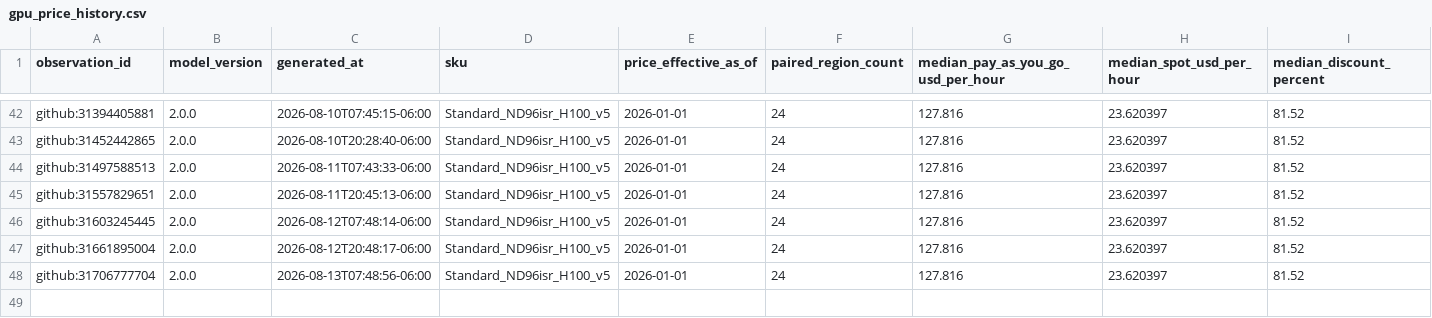
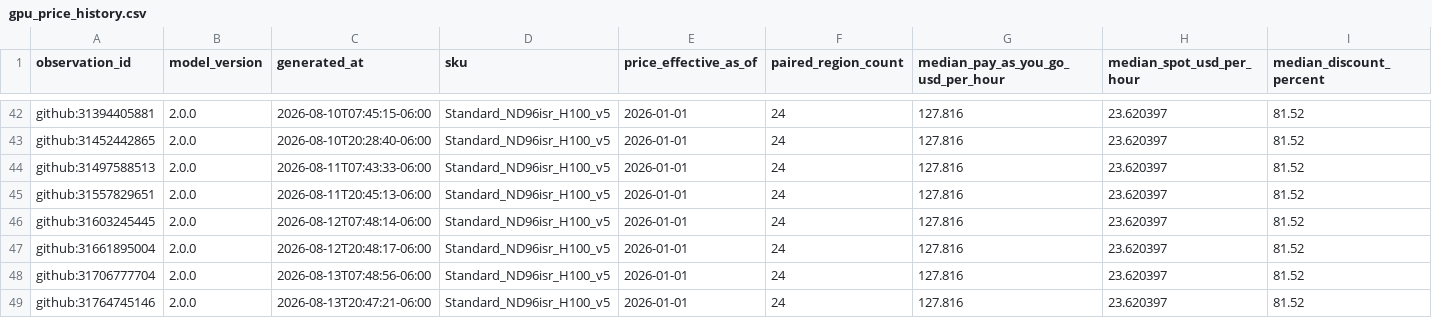
Before and after one commit to Bluxor-ai/radar-de-la-burbuja-ia, a CSV file: data/gpu_price_history.csv, drawn as a sheet; only a part is shown, gaps mark what is left out; rows hold the shown columns only; the diff names each change by its address in the sheet, - before the commit and + after, or states it on an @@ line.

```diff
--- a/data/gpu_price_history.csv
+++ b/data/gpu_price_history.csv
+row 49: github:31764745146 | 2.0.0 | 2026-08-13T20:47:21-06:00 | Standard_ND96isr_H100_v5 | 2026-01-01 | 24 | 127.816 | 23.620397 | 81.52
```
Also changed, not shown: data/history.csv, public/gpu_price_history.csv, 6 other files.
